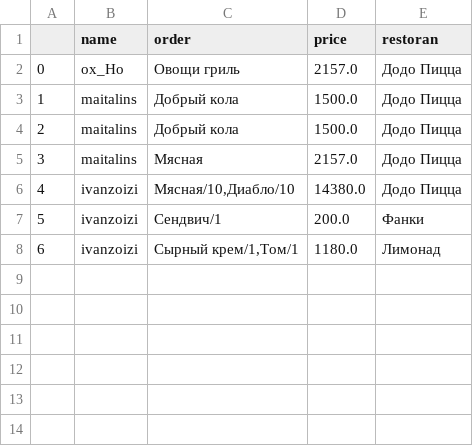
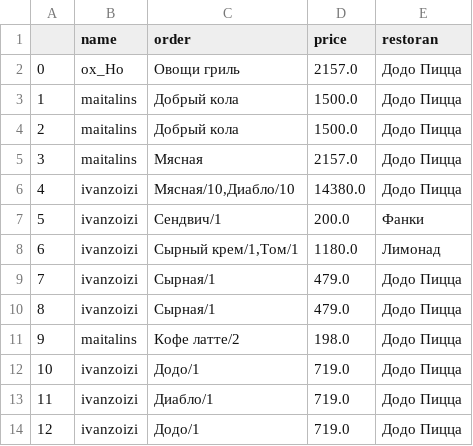
Before and after one commit to IvanZoizi/HackTelegramBot-, a CSV file: order.csv, drawn as a sheet.

```diff
--- a/order.csv
+++ b/order.csv
@@ -8 +8,7 @@
 6,ivanzoizi,"Сырный крем/1,Том/1",1180.0,Лимонад
+7,ivanzoizi,Сырная/1,479.0,Додо Пицца
+8,ivanzoizi,Сырная/1,479.0,Додо Пицца
+9,maitalins,Кофе латте/2,198.0,Додо Пицца
+10,ivanzoizi,Додо/1,719.0,Додо Пицца
+11,ivanzoizi,Диабло/1,719.0,Додо Пицца
+12,ivanzoizi,Додо/1,719.0,Додо Пицца
```
Also changed, not shown: 1 other file.
